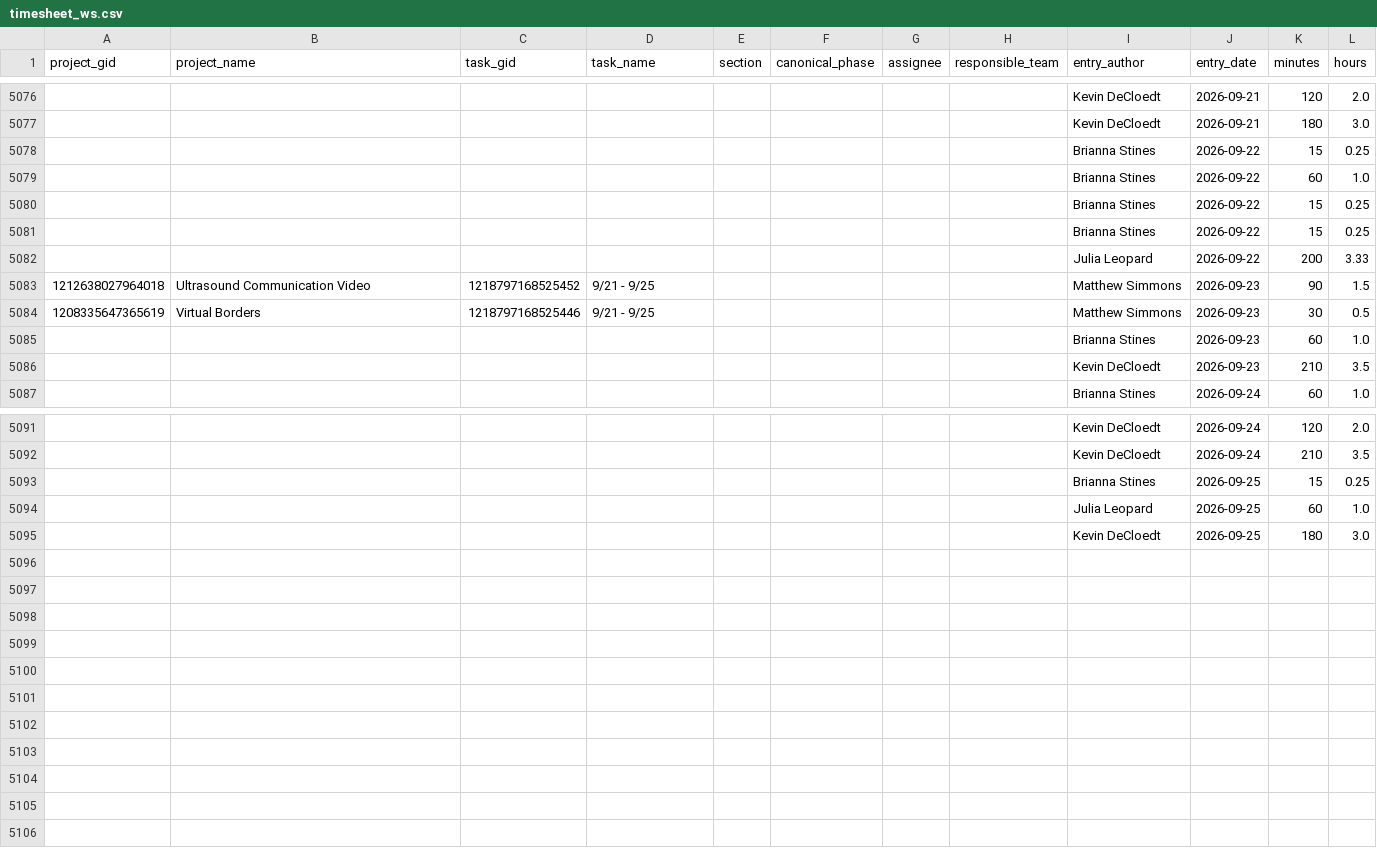
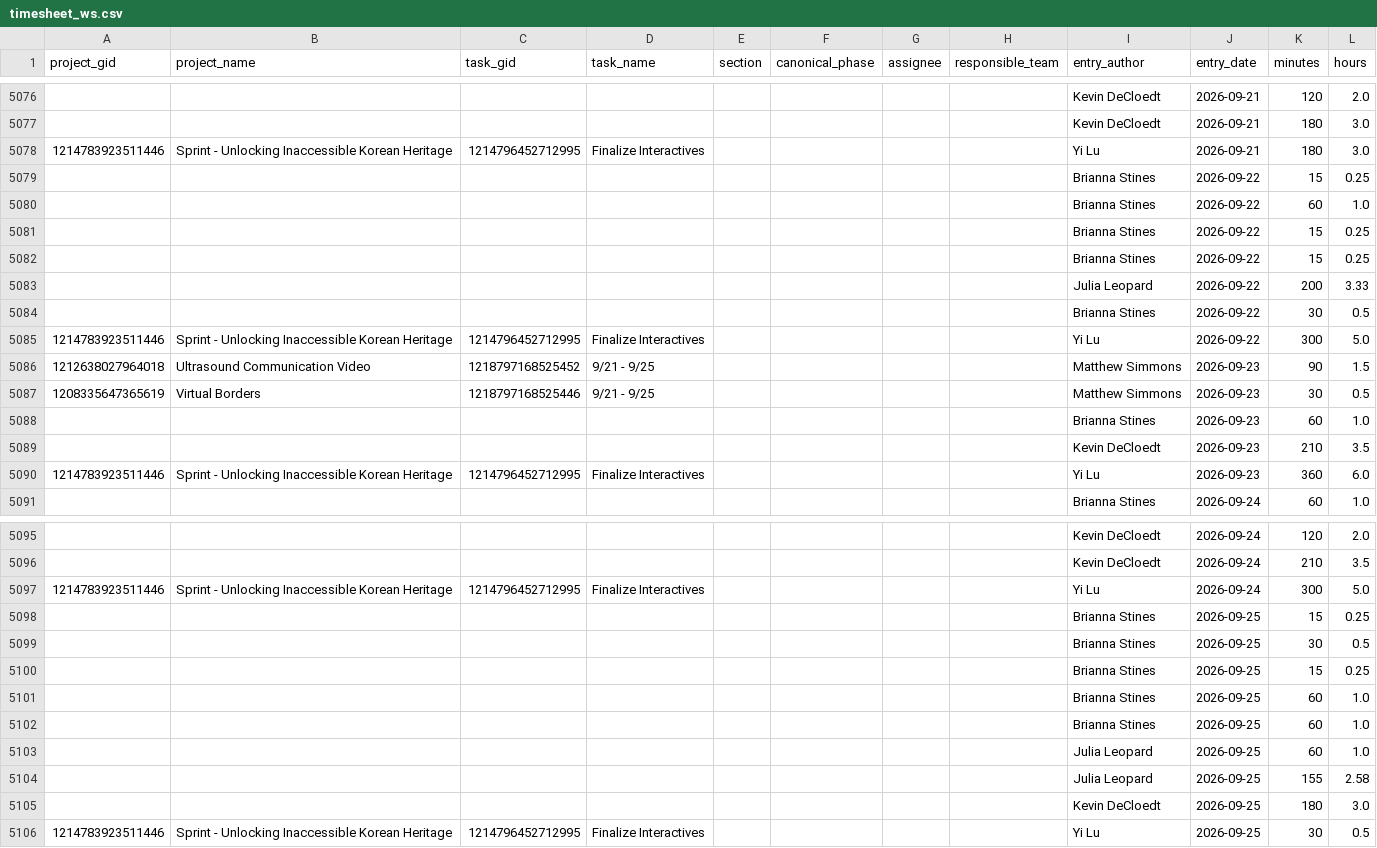
Before and after one commit to ND-Learning/FacultyOnboardingGuide, a CSV file: data_all/timesheet_ws.csv, drawn as a sheet; only a part is shown, gaps mark what is left out; the diff names each change by its address in the sheet, - before the commit and + after, or states it on an @@ line.

```diff
--- a/data_all/timesheet_ws.csv
+++ b/data_all/timesheet_ws.csv
+row 5078: 1214783923511446 | Sprint - Unlocking Inaccessible Korean Heritage | 1214796452712995 | Finalize Interactives |  |  |  |  | Yi Lu | 2026-09-21 | 180 | 3.0
+row 5084:  |  |  |  |  |  |  |  | Brianna Stines | 2026-09-22 | 30 | 0.5
+row 5085: 1214783923511446 | Sprint - Unlocking Inaccessible Korean Heritage | 1214796452712995 | Finalize Interactives |  |  |  |  | Yi Lu | 2026-09-22 | 300 | 5.0
+row 5090: 1214783923511446 | Sprint - Unlocking Inaccessible Korean Heritage | 1214796452712995 | Finalize Interactives |  |  |  |  | Yi Lu | 2026-09-23 | 360 | 6.0
+row 5097: 1214783923511446 | Sprint - Unlocking Inaccessible Korean Heritage | 1214796452712995 | Finalize Interactives |  |  |  |  | Yi Lu | 2026-09-24 | 300 | 5.0
+row 5099:  |  |  |  |  |  |  |  | Brianna Stines | 2026-09-25 | 30 | 0.5
+row 5100:  |  |  |  |  |  |  |  | Brianna Stines | 2026-09-25 | 15 | 0.25
+row 5101:  |  |  |  |  |  |  |  | Brianna Stines | 2026-09-25 | 60 | 1.0
+row 5102:  |  |  |  |  |  |  |  | Brianna Stines | 2026-09-25 | 60 | 1.0
+row 5104:  |  |  |  |  |  |  |  | Julia Leopard | 2026-09-25 | 155 | 2.58
+row 5106: 1214783923511446 | Sprint - Unlocking Inaccessible Korean Heritage | 1214796452712995 | Finalize Interactives |  |  |  |  | Yi Lu | 2026-09-25 | 30 | 0.5
```
Also changed, not shown: data_all/derived/audit_coverage.csv, data_all/derived/needs_review.csv, 10 other files.
